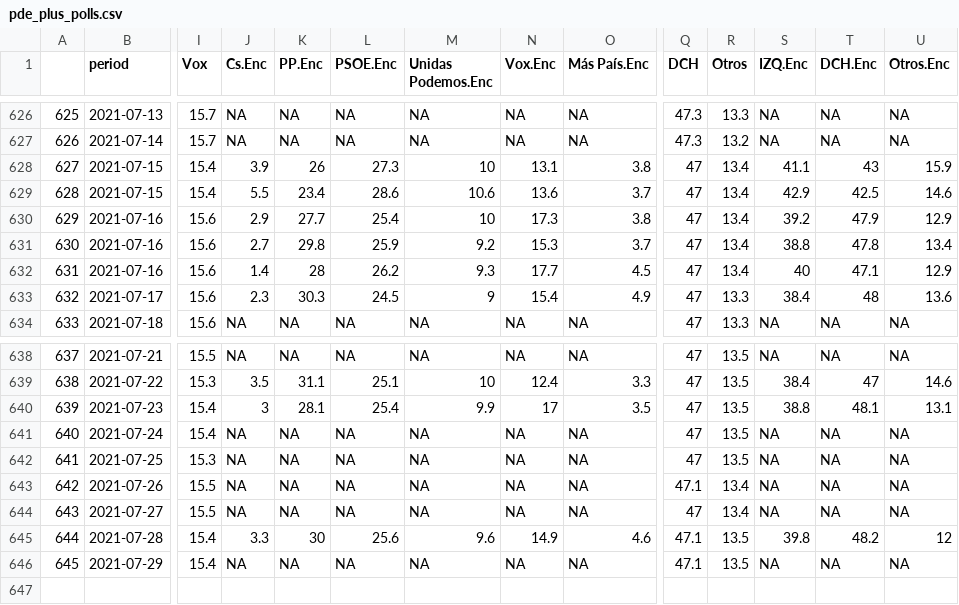
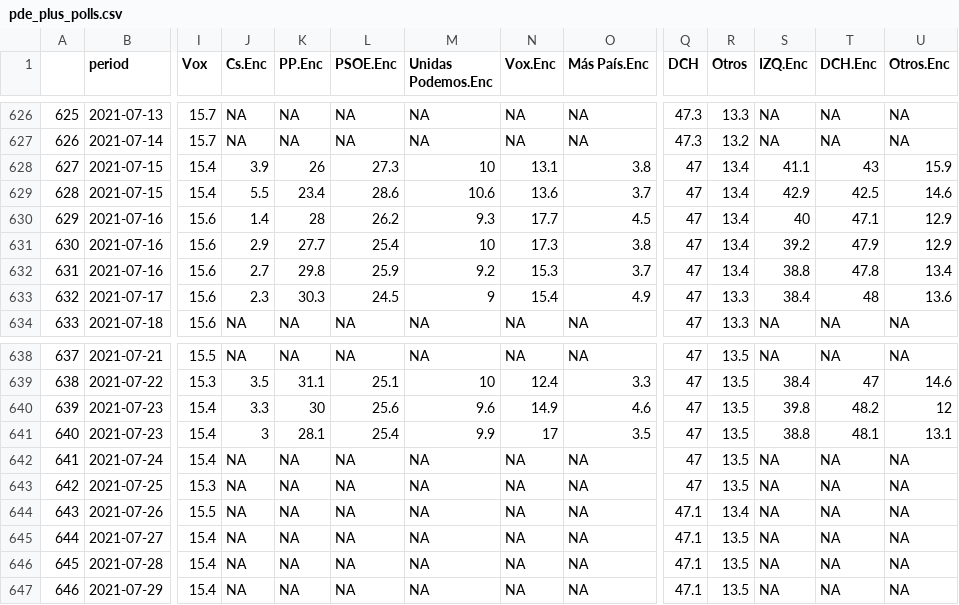
Before and after one commit to endikasatu/promedio_encuestas_esp, a CSV file: data/pde_plus_polls.csv, drawn as a sheet; only a part is shown, gaps mark what is left out; addresses are those after the commit; rows hold the shown columns only; the diff names each change by its address in the sheet, - before the commit and + after, or states it on an @@ line.

```diff
--- a/data/pde_plus_polls.csv
+++ b/data/pde_plus_polls.csv
@@ row 632 moved to row 630: 629 @@
@@ column A renumbered from row 631 down @@
+row 640: 639 | 2021-07-23 | 15.4 | 3.3 | 30 | 25.6 | 9.6 | 14.9 | 4.6 | 47 | 13.5 | 39.8 | 48.2 | 12
-I645 (Vox): 15.5
+I645 (Vox): 15.4
-Q645 (DCH): 47
+Q645 (DCH): 47.1
-R645 (Otros): 13.4
+R645 (Otros): 13.5
-J646 (Cs.Enc): 3.3
+J646 (Cs.Enc): NA
-K646 (PP.Enc): 30
+K646 (PP.Enc): NA
-L646 (PSOE.Enc): 25.6
+L646 (PSOE.Enc): NA
-M646 (Unidas Podemos.Enc): 9.6
+M646 (Unidas Podemos.Enc): NA
-N646 (Vox.Enc): 14.9
+N646 (Vox.Enc): NA
-O646 (Más País.Enc): 4.6
+O646 (Más País.Enc): NA
-S646 (IZQ.Enc): 39.8
+S646 (IZQ.Enc): NA
-T646 (DCH.Enc): 48.2
+T646 (DCH.Enc): NA
-U646 (Otros.Enc): 12
+U646 (Otros.Enc): NA
```
Also changed, not shown: data/polls.csv, 1 other file.
